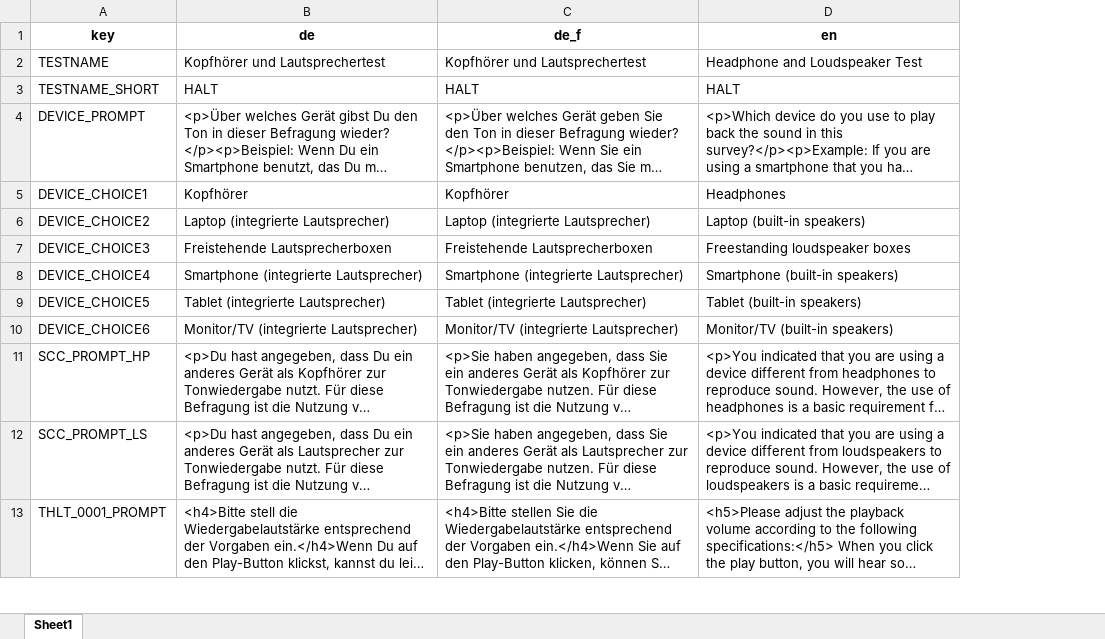
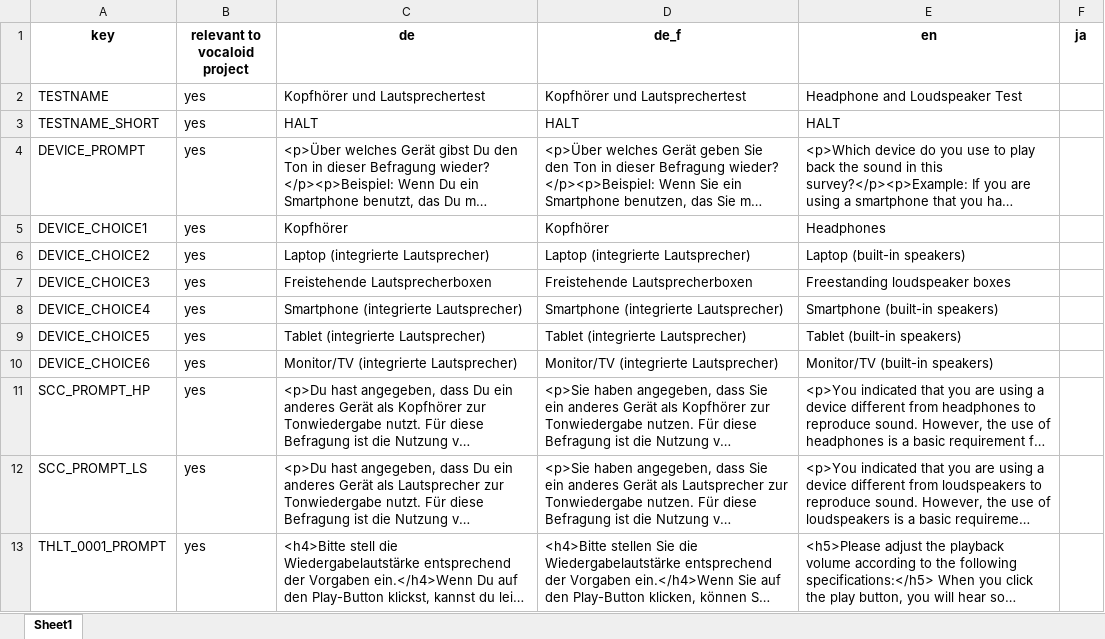
Before and after one commit to KilianSander/vocaloidproject, an Excel workbook: HALT_dict_to_translate.xlsx, sheet Sheet1, drawn as a sheet; only a part is shown; long unchanged cells end in …; values as stored, in another font and other column widths than the file's, no borders; the diff names each change by its address in the sheet, - before the commit and + after, or states it on an @@ line.

Commit message:
HALT translation template for the project

```diff
--- a/HALT_dict_to_translate.xlsx (sheet Sheet1)
+++ b/HALT_dict_to_translate.xlsx (sheet Sheet1)
+column B (relevant to vocaloid project), rows 2-13: all yes
+column F (ja), empty
```
